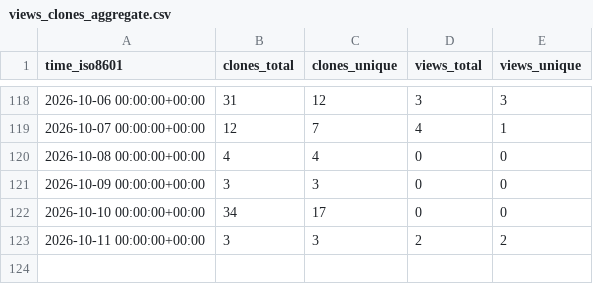
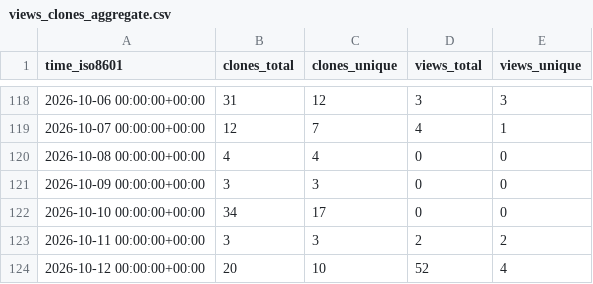
Before and after one commit to hexiongjiu/PathfinderAdventures-CHS, a CSV file: hexiongjiu/PathfinderAdventures-CHS/ghrs-data/views_clones_aggregate.csv, drawn as a sheet; only a part is shown, gaps mark what is left out.

```diff
--- a/hexiongjiu/PathfinderAdventures-CHS/ghrs-data/views_clones_aggregate.csv
+++ b/hexiongjiu/PathfinderAdventures-CHS/ghrs-data/views_clones_aggregate.csv
@@ -123 +123,2 @@ time_iso8601,clones_total,clones_unique,views_total,views_unique
 2026-10-11 00:00:00+00:00,3,3,2,2
+2026-10-12 00:00:00+00:00,20,10,52,4
```
Also changed, not shown: 1 other file.
